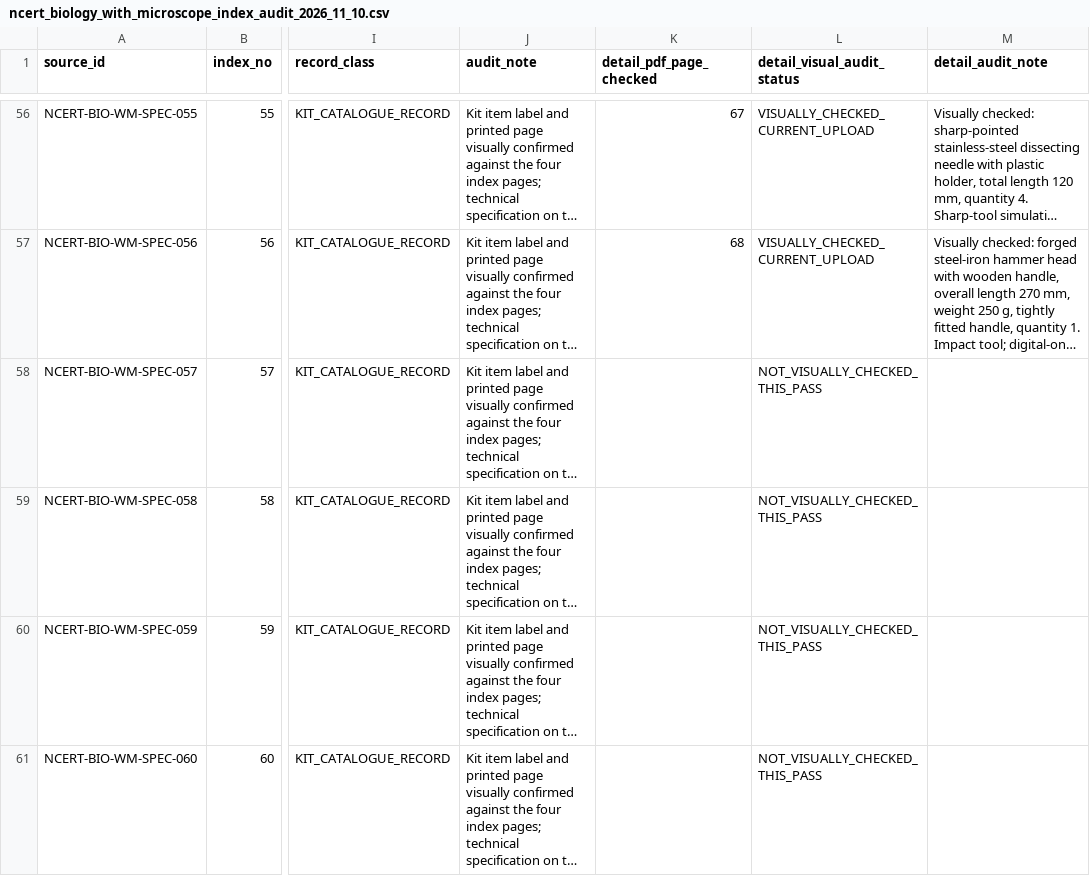
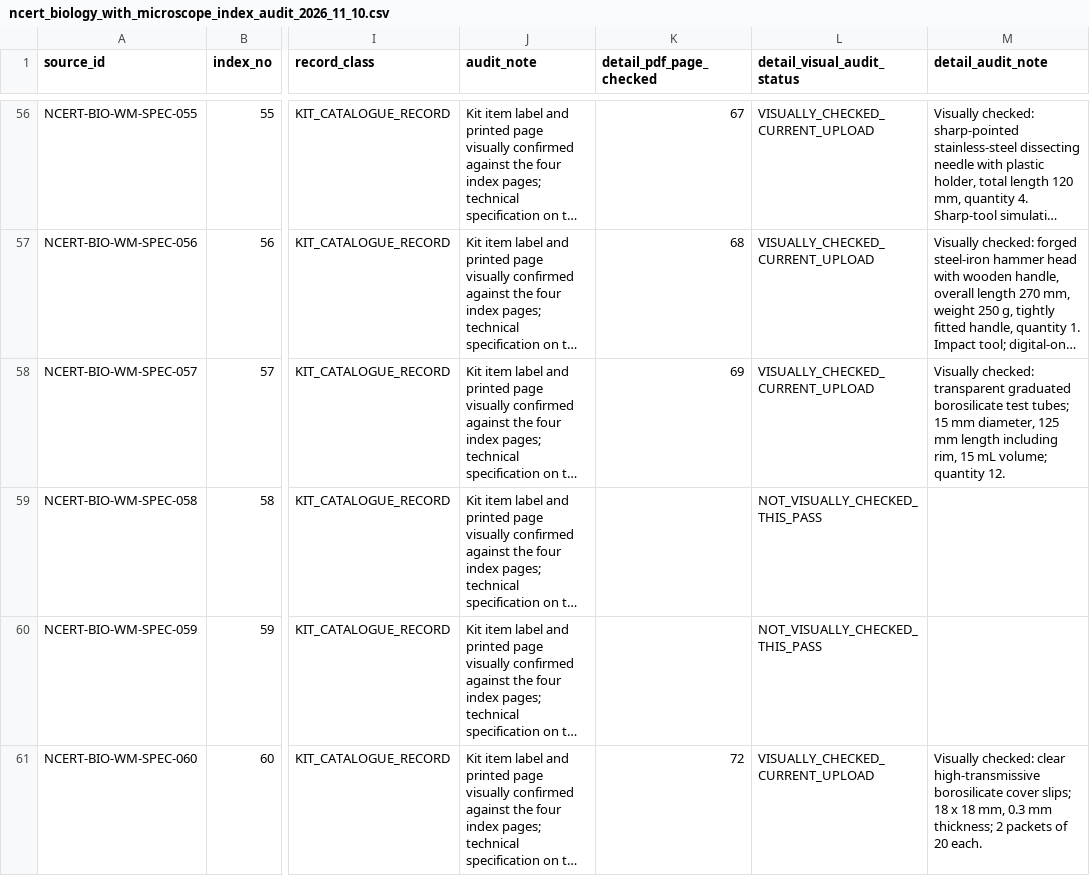
Before and after one commit to snchat78-svg/LabVerse, a CSV file: data/catalogues/ncert_biology_with_microscope_index_audit_2026_11_10.csv, drawn as a sheet; only a part is shown, gaps mark what is left out; long unchanged cells end in …; the diff covers the shown part only; the diff names each change by its address in the sheet, - before the commit and + after, or states it on an @@ line.

Commit message:
Add 12 Biology glassware detail checks to visual audit register

```diff
--- a/data/catalogues/ncert_biology_with_microscope_index_audit_2026_11_10.csv
+++ b/data/catalogues/ncert_biology_with_microscope_index_audit_2026_11_10.csv
-K58 (detail_pdf_page_checked): (empty)
+K58 (detail_pdf_page_checked): 69
-L58 (detail_visual_audit_status): NOT_VISUALLY_CHECKED_THIS_PASS
+L58 (detail_visual_audit_status): VISUALLY_CHECKED_CURRENT_UPLOAD
-M58 (detail_audit_note): (empty)
+M58 (detail_audit_note): Visually checked: transparent graduated borosilicate test tubes; 15 mm diameter, 125 mm length including rim, 15 mL volume; quantity 12.
-K61 (detail_pdf_page_checked): (empty)
+K61 (detail_pdf_page_checked): 72
-L61 (detail_visual_audit_status): NOT_VISUALLY_CHECKED_THIS_PASS
+L61 (detail_visual_audit_status): VISUALLY_CHECKED_CURRENT_UPLOAD
-M61 (detail_audit_note): (empty)
+M61 (detail_audit_note): Visually checked: clear high-transmissive borosilicate cover slips; 18 x 18 mm, 0.3 mm thickness; 2 packets of 20 each.
```
Also changed, not shown: 30 edited cells elsewhere in this file.
